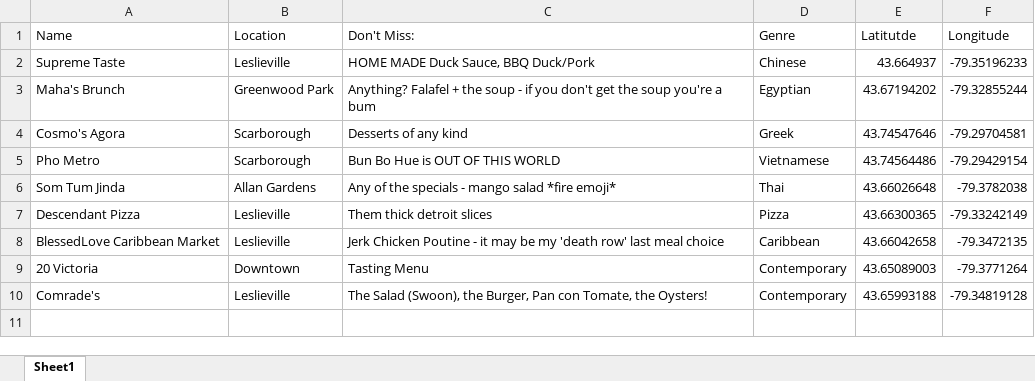
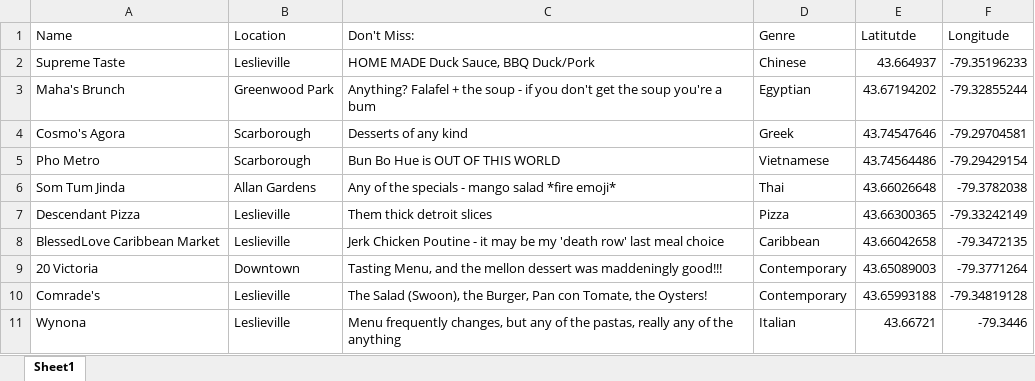
Before and after one commit to Jake-Ford/jake-ford.github.io, an Excel workbook: _posts/2023-10-20-good-eatins-toronto/Eat_Data.xlsx, sheet Sheet1, drawn as a sheet; values as stored, in another font and other column widths than the file's, no borders; the diff names each change by its address in the sheet, - before the commit and + after, or states it on an @@ line.

```diff
--- a/_posts/2023-10-20-good-eatins-toronto/Eat_Data.xlsx (sheet Sheet1)
+++ b/_posts/2023-10-20-good-eatins-toronto/Eat_Data.xlsx (sheet Sheet1)
-C9 (Don't Miss:): Tasting Menu
+C9 (Don't Miss:): Tasting Menu, and the mellon dessert was maddeningly good!!!
+row 11: Wynona | Leslieville | Menu frequently changes, but any of the pastas, really any of the anything | Italian | 43.66721 | -79.3446
```
Also changed, not shown: docs/posts/2023-10-20-good-eatins-toronto/Eat_Data.xlsx, 17 other files.
